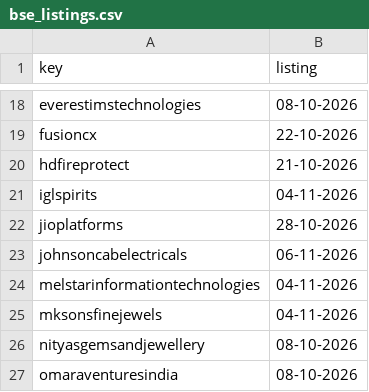
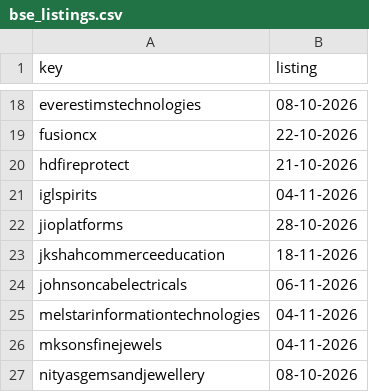
Before and after one commit to vineetsm999-byte/t2t-exit-tracker, a CSV file: bse_listings.csv, drawn as a sheet; only a part is shown, gaps mark what is left out; the shorter side is filled out with more unchanged rows.

```diff
--- a/bse_listings.csv
+++ b/bse_listings.csv
@@ -22,2 +22,3 @@ iglspirits,04-11-2026
 jioplatforms,28-10-2026
+jkshahcommerceeducation,18-11-2026
 johnsoncabelectricals,06-11-2026
```
Also changed, not shown: 1 other file.
